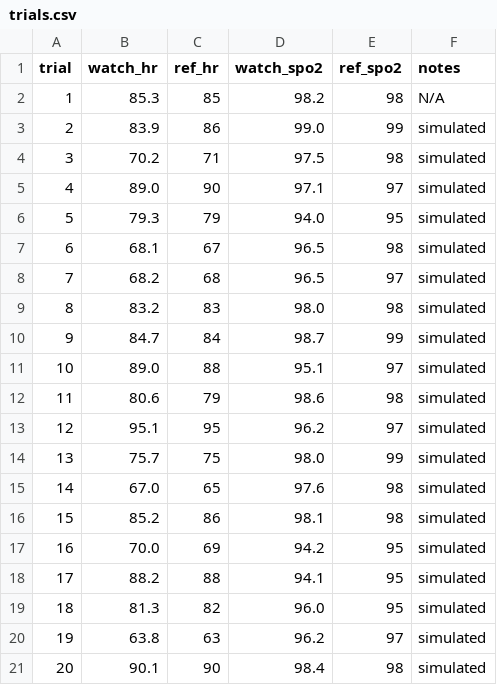
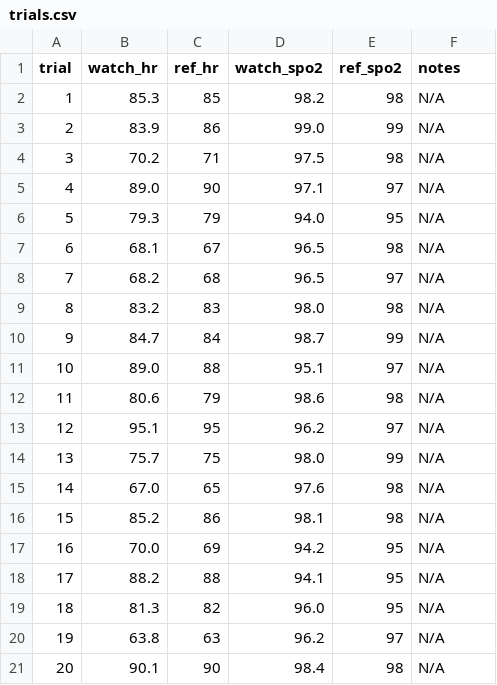
Before and after one commit to aliasjad1243/Pulse-Watch, a CSV file: data/example/trials.csv, drawn as a sheet.

Commit message:
Update trials.csv

```diff
--- a/data/example/trials.csv
+++ b/data/example/trials.csv
@@ -2,20 +2,20 @@ trial,watch_hr,ref_hr,watch_spo2,ref_spo2,notes
 1,85.3,85,98.2,98, N/A
-2,83.9,86,99.0,99,simulated
-3,70.2,71,97.5,98,simulated
-4,89.0,90,97.1,97,simulated
-5,79.3,79,94.0,95,simulated
-6,68.1,67,96.5,98,simulated
-7,68.2,68,96.5,97,simulated
-8,83.2,83,98.0,98,simulated
-9,84.7,84,98.7,99,simulated
-10,89.0,88,95.1,97,simulated
-11,80.6,79,98.6,98,simulated
-12,95.1,95,96.2,97,simulated
-13,75.7,75,98.0,99,simulated
-14,67.0,65,97.6,98,simulated
-15,85.2,86,98.1,98,simulated
-16,70.0,69,94.2,95,simulated
-17,88.2,88,94.1,95,simulated
-18,81.3,82,96.0,95,simulated
-19,63.8,63,96.2,97,simulated
-20,90.1,90,98.4,98,simulated
+2,83.9,86,99.0,99, N/A
+3,70.2,71,97.5,98, N/A
+4,89.0,90,97.1,97, N/A
+5,79.3,79,94.0,95, N/A
+6,68.1,67,96.5,98, N/A
+7,68.2,68,96.5,97, N/A
+8,83.2,83,98.0,98, N/A
+9,84.7,84,98.7,99, N/A
+10,89.0,88,95.1,97, N/A
+11,80.6,79,98.6,98, N/A
+12,95.1,95,96.2,97, N/A
+13,75.7,75,98.0,99, N/A
+14,67.0,65,97.6,98, N/A
+15,85.2,86,98.1,98, N/A
+16,70.0,69,94.2,95, N/A
+17,88.2,88,94.1,95, N/A
+18,81.3,82,96.0,95, N/A
+19,63.8,63,96.2,97, N/A
+20,90.1,90,98.4,98, N/A
```
